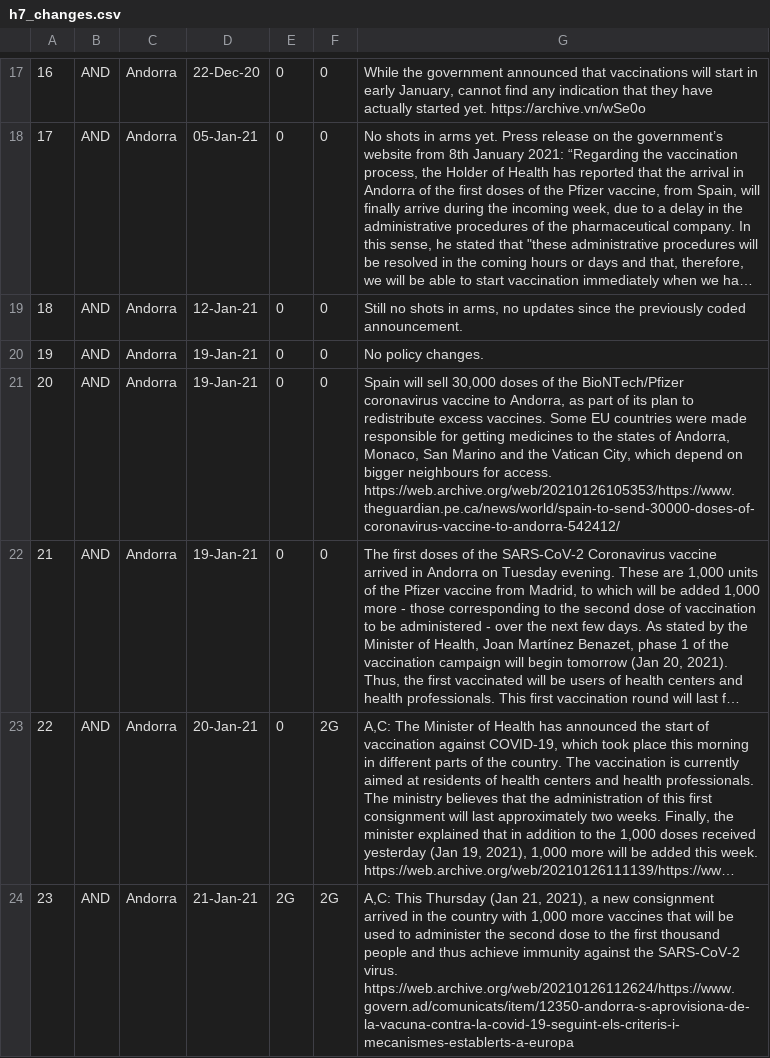
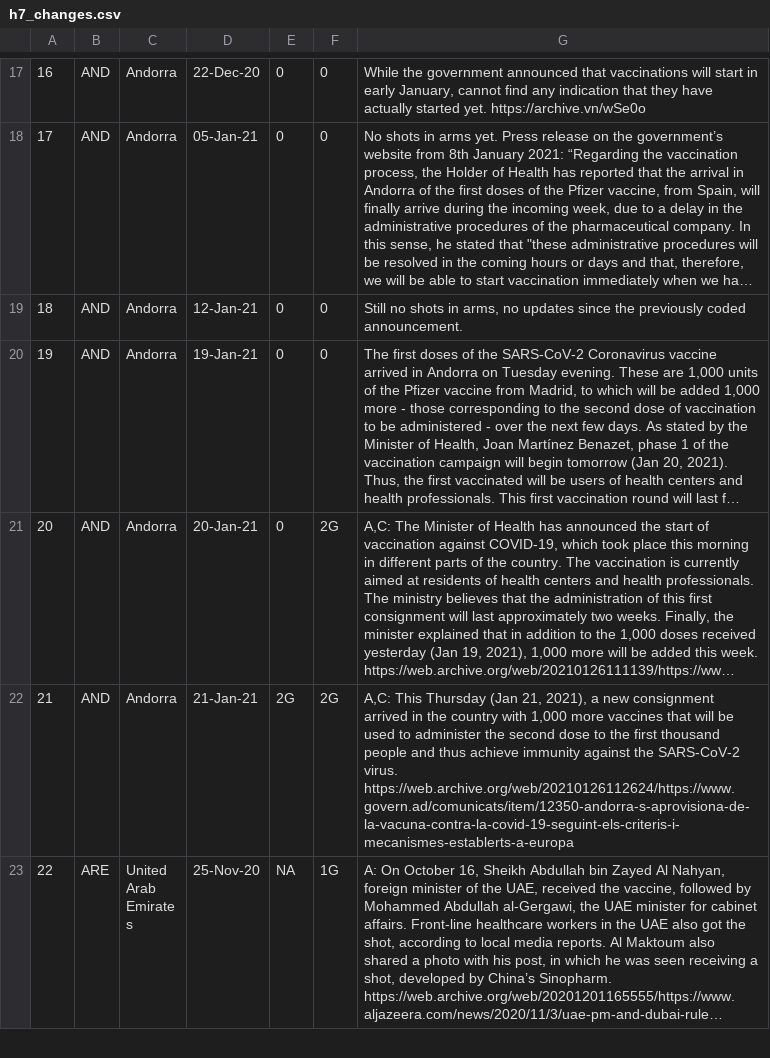
Before and after one commit to saptahash/BSGtracker_analysis, a CSV file: data/h7_changes.csv, drawn as a sheet; only a part is shown, gaps mark what is left out; the shorter side is filled out with more unchanged rows; long unchanged cells end in …; removed rows and columns are numbered as before the commit, all else as after; the diff covers the shown part only; the diff names each change by its address in the sheet, - before the commit and + after, or states it on an @@ line.

```diff
--- a/data/h7_changes.csv
+++ b/data/h7_changes.csv
-row 20: 19 | AND | Andorra | 19-Jan-21 | 0 | 0 | No policy changes.
-row 21: 20 | AND | Andorra | 19-Jan-21 | 0 | 0 | Spain will sell 30,000 doses of the BioNTech/Pfizer coronavirus vaccine to Andorra, as part of its plan to redistribute excess vaccines. Some EU countries were made responsible for getting medicines to the states of Andorra, Monaco, San Marino and the Vatican City, which depend on bigger neighbours for access. https://web.archive.org/web/20210126105353/https://www.theguardian.pe.ca/news/world/spain-to-send-30000-doses-of-coronavirus-vaccine-to-andorra-542412/
@@ column A renumbered from row 20 down @@
```
Also changed, not shown: 3 added rows and 8 edited cells elsewhere in this file.
